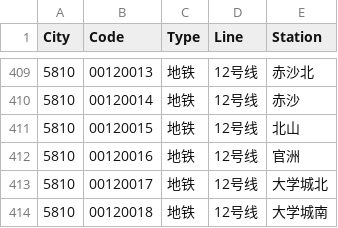
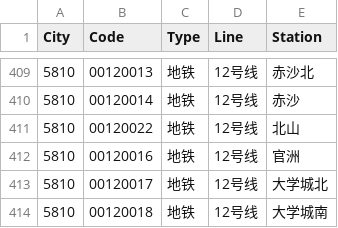
Before and after one commit to HaoTian22/tripreader-data, a CSV file: Guangdong/Guangzhou/metro-tu.csv, drawn as a sheet; only a part is shown, gaps mark what is left out.

```diff
--- a/Guangdong/Guangzhou/metro-tu.csv
+++ b/Guangdong/Guangzhou/metro-tu.csv
@@ -410,3 +410,3 @@ City,Code,Type,Line,Station
 5810,00120014,地铁,12号线,赤沙
-5810,00120015,地铁,12号线,北山
+5810,00120022,地铁,12号线,北山
 5810,00120016,地铁,12号线,官洲
```
